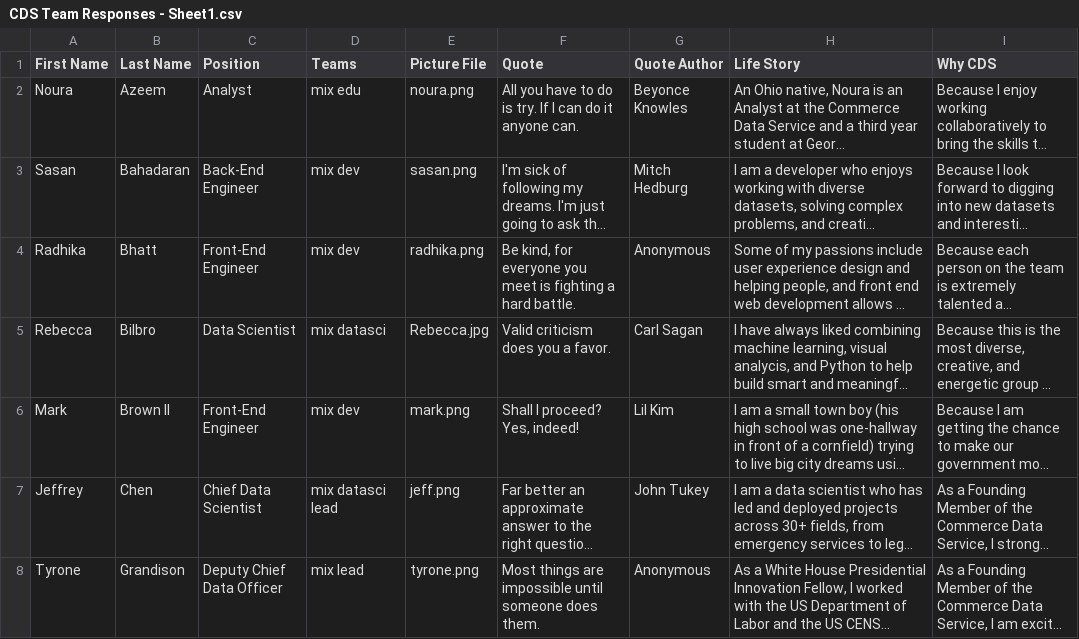
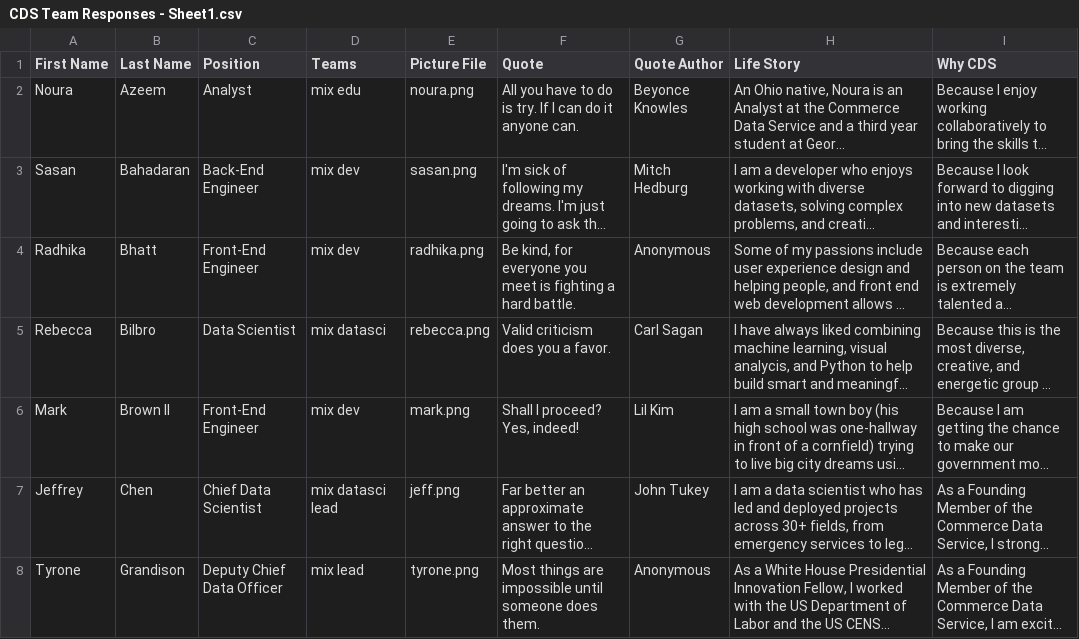
Before and after one commit to maabrown/DataService_WebSite, a CSV file: mixitup/CDS Team Responses - Sheet1.csv, drawn as a sheet; only a part is shown; long unchanged cells end in …; the diff covers the shown part only; the diff names each change by its address in the sheet, - before the commit and + after, or states it on an @@ line.

Commit message:
Add new pictures to modals and update Ian's bio

```diff
--- a/mixitup/CDS Team Responses - Sheet1.csv
+++ b/mixitup/CDS Team Responses - Sheet1.csv
-E5 (Picture File): Rebecca.jpg
+E5 (Picture File): rebecca.png
```
Also changed, not shown: 22 edited cells elsewhere in this file, 12 other files.
